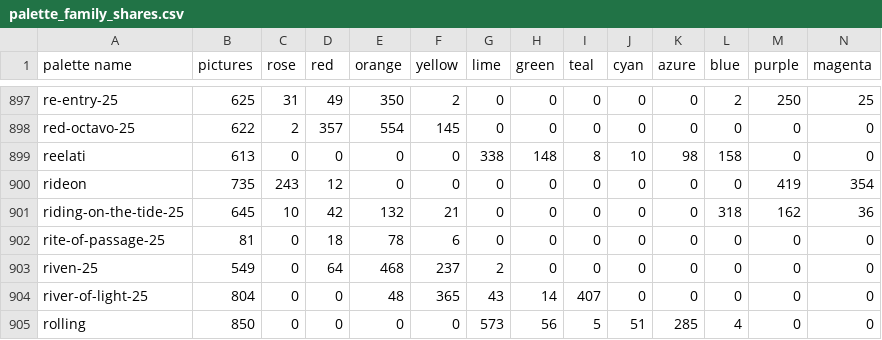
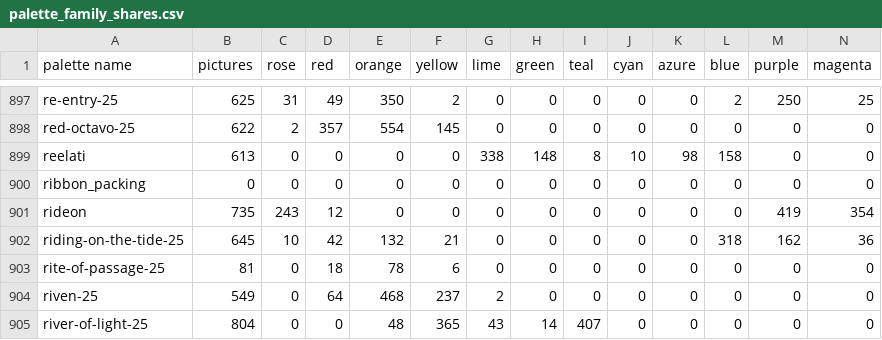
Before and after one commit to techmatt/fractal-wallpapers, a CSV file: data/palettes/palette_family_shares.csv, drawn as a sheet; only a part is shown, gaps mark what is left out; the shorter side is filled out with more unchanged rows.

```diff
--- a/data/palettes/palette_family_shares.csv
+++ b/data/palettes/palette_family_shares.csv
@@ -899,2 +899,3 @@ red-octavo-25,622,2,357,554,145,0,0,0,0,0,0,0,0
 reelati,613,0,0,0,0,338,148,8,10,98,158,0,0
+ribbon_packing,0,0,0,0,0,0,0,0,0,0,0,0,0
 rideon,735,243,12,0,0,0,0,0,0,0,0,419,354
```
Also changed, not shown: 7 other files.
